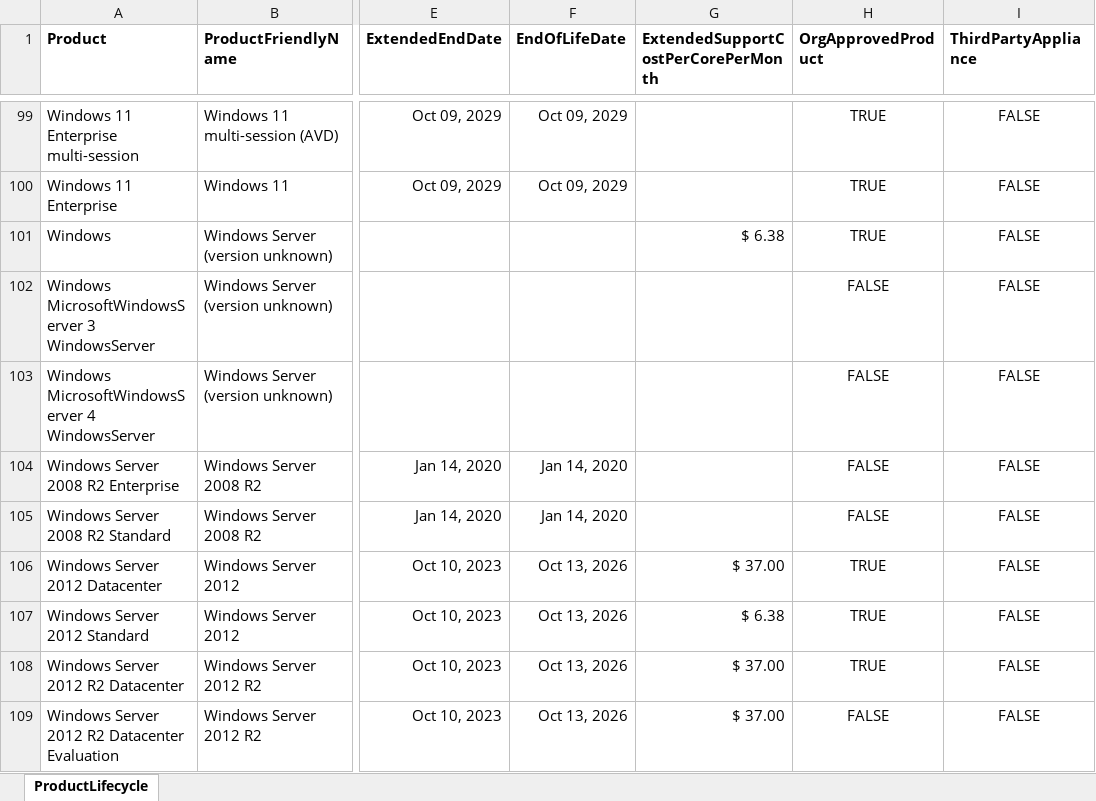
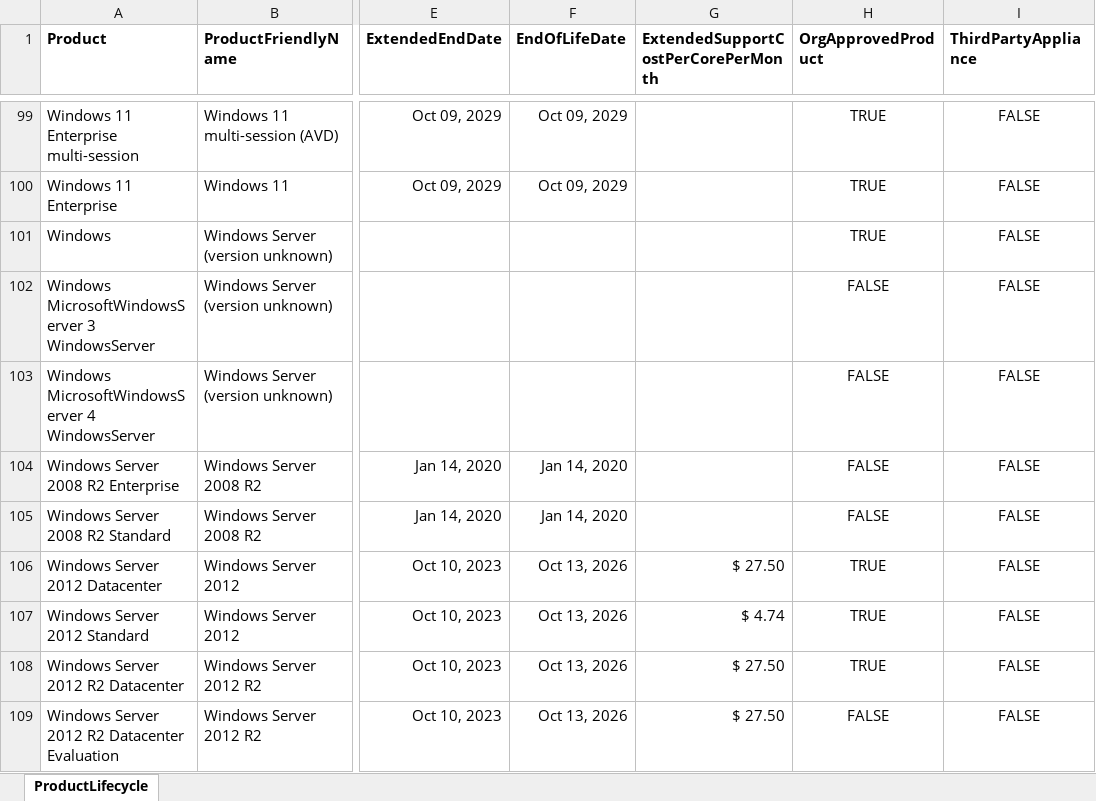
Before and after one commit to mm-gh-01/azure-arc-dashboard, an Excel workbook: ProductLifecycle.xlsx, sheet ProductLifecycle, drawn as a sheet; only a part is shown, gaps mark what is left out; values as stored, in another font and other column widths than the file's, no borders; table styles not drawn; the diff covers the shown part only; the diff names each change by its address in the sheet, - before the commit and + after, or states it on an @@ line.

```diff
--- a/ProductLifecycle.xlsx (sheet ProductLifecycle)
+++ b/ProductLifecycle.xlsx (sheet ProductLifecycle)
-G101: $ 6.38
+G101: (empty)
-G106: $ 37.00
+G106: $ 27.50
-G107: $ 6.38
+G107: $ 4.74
-G108:G109: $ 37.00
+G108:G109: $ 27.50
```
Also changed, not shown: 39 edited cells elsewhere in this sheet, 1 other file.
